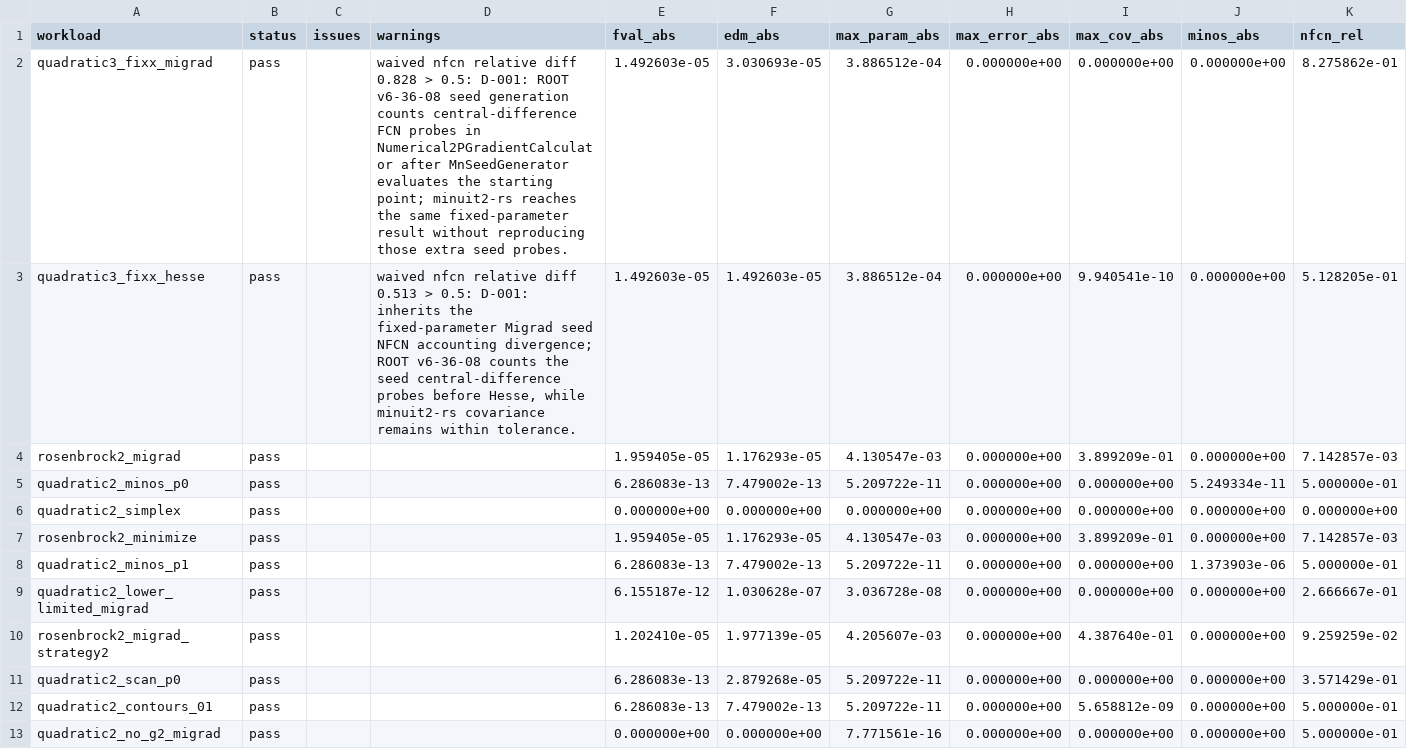
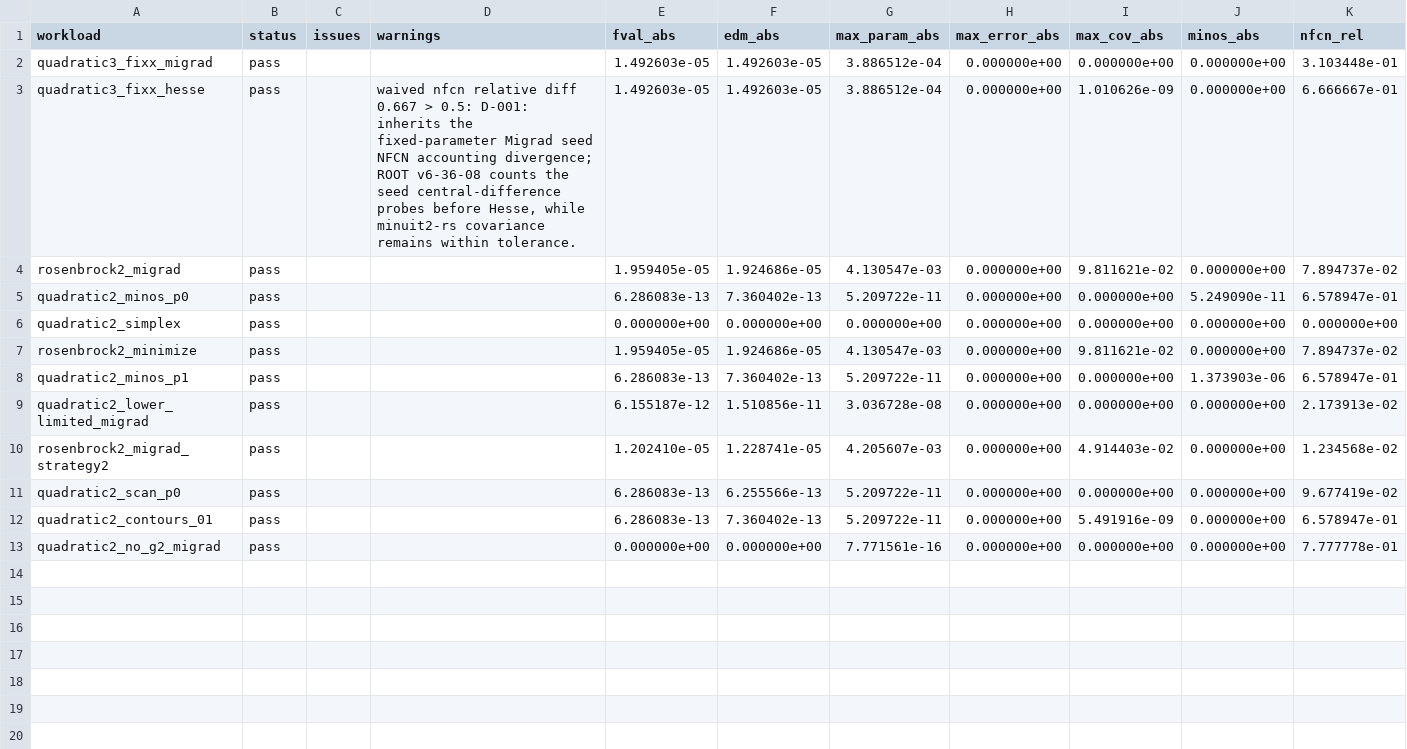
Before and after one commit to ricardofrantz/minuit2-rs, a CSV file: reports/verification/diff_results.csv, drawn as a sheet.

Commit message:
impl(fix): minuit2-rs-j2j Hahn1 core divergence — ROOT Hesse-verified continuation + MnHesse parity
Diagnosis: Hahn1 stopped in a local basin with uncertain covariance
(dcovar>0.05) and was declared above_max_edm. ROOT's VariableMetricBuilder
verifies such states with MnHesse and continues minimizing when Hesse raises
EDM above tolerance (VariableMetricBuilder.cxx:112-151); minuit2-rs lacked
this loop entirely.

Landed (all cited against third_party/root_ref):
- Hesse-verified continuation: runs on the strategy condition after every
  inner pass, always appends the Hesse state, exits on invalid Hesse without
  exposing it as the result, Hesse uses original maxfcn, continuation 1.3x.
- EDM estimated with pre-update covariance before the Davidon update
  (cxx:291-312); NaN/negative-EDM guard with MnPosDef re-estimate
  (cxx:301-322); negative-delgam Davidon updates applied
  (DavidonErrorUpdator.cxx:42-78).
- MnHesse parity: gstep-seeded steps, sag retry loop, yy cross-term caching
  (MnHesse.cxx:198/276/349), sag failure returns MnHesseFailed diagonal state
  (MnHesse.cxx:242-267).
- Call-limit reporting reordered in minimizer.rs: converged states inside the
  extended verification budget are not marked call-limited.

Result: Hahn1 reaches certified fval=1.53244 from honest NIST Start 1/2 with
plain strategy-1 Migrad (nfcn=474 vs iminuit 581); s2 fails like iminuit s2.

Gates (supervisor re-ran): differential harness pass=12 warn=0 fail=0;
NIST plain tier 9 passed; hard tier passes x2; cargo test --all-features
0 failures; clippy --all-targets clean. Regression test proven failing
pre-change by stashing builder.rs. rosenbrock2 NFCN pin 139->152
(verification calls counted; nfcn_rel 0.086 <= 0.10 criterion).

```diff
--- a/reports/verification/diff_results.csv
+++ b/reports/verification/diff_results.csv
@@ -1,13 +1,13 @@
 workload,status,issues,warnings,fval_abs,edm_abs,max_param_abs,max_error_abs,max_cov_abs,minos_abs,nfcn_rel
-quadratic3_fixx_migrad,pass,,waived nfcn relative diff 0.828 > 0.5: D-001: ROOT v6-36-08 seed generation counts central-difference FCN probes in Numerical2PGradientCalculator after MnSeedGenerator evaluates the starting point; minuit2-rs reaches the same fixed-parameter result without reproducing those extra seed probes.,1.492603e-05,3.030693e-05,3.886512e-04,0.000000e+00,0.000000e+00,0.000000e+00,8.275862e-01
-quadratic3_fixx_hesse,pass,,"waived nfcn relative diff 0.513 > 0.5: D-001: inherits the fixed-parameter Migrad seed NFCN accounting divergence; ROOT v6-36-08 counts the seed central-difference probes before Hesse, while minuit2-rs covariance remains within tolerance.",1.492603e-05,1.492603e-05,3.886512e-04,0.000000e+00,9.940541e-10,0.000000e+00,5.128205e-01
-rosenbrock2_migrad,pass,,,1.959405e-05,1.176293e-05,4.130547e-03,0.000000e+00,3.899209e-01,0.000000e+00,7.142857e-03
-quadratic2_minos_p0,pass,,,6.286083e-13,7.479002e-13,5.209722e-11,0.000000e+00,0.000000e+00,5.249334e-11,5.000000e-01
+quadratic3_fixx_migrad,pass,,,1.492603e-05,1.492603e-05,3.886512e-04,0.000000e+00,0.000000e+00,0.000000e+00,3.103448e-01
+quadratic3_fixx_hesse,pass,,"waived nfcn relative diff 0.667 > 0.5: D-001: inherits the fixed-parameter Migrad seed NFCN accounting divergence; ROOT v6-36-08 counts the seed central-difference probes before Hesse, while minuit2-rs covariance remains within tolerance.",1.492603e-05,1.492603e-05,3.886512e-04,0.000000e+00,1.010626e-09,0.000000e+00,6.666667e-01
+rosenbrock2_migrad,pass,,,1.959405e-05,1.924686e-05,4.130547e-03,0.000000e+00,9.811621e-02,0.000000e+00,7.894737e-02
+quadratic2_minos_p0,pass,,,6.286083e-13,7.360402e-13,5.209722e-11,0.000000e+00,0.000000e+00,5.249090e-11,6.578947e-01
 quadratic2_simplex,pass,,,0.000000e+00,0.000000e+00,0.000000e+00,0.000000e+00,0.000000e+00,0.000000e+00,0.000000e+00
-rosenbrock2_minimize,pass,,,1.959405e-05,1.176293e-05,4.130547e-03,0.000000e+00,3.899209e-01,0.000000e+00,7.142857e-03
-quadratic2_minos_p1,pass,,,6.286083e-13,7.479002e-13,5.209722e-11,0.000000e+00,0.000000e+00,1.373903e-06,5.000000e-01
-quadratic2_lower_limited_migrad,pass,,,6.155187e-12,1.030628e-07,3.036728e-08,0.000000e+00,0.000000e+00,0.000000e+00,2.666667e-01
-rosenbrock2_migrad_strategy2,pass,,,1.202410e-05,1.977139e-05,4.205607e-03,0.000000e+00,4.387640e-01,0.000000e+00,9.259259e-02
-quadratic2_scan_p0,pass,,,6.286083e-13,2.879268e-05,5.209722e-11,0.000000e+00,0.000000e+00,0.000000e+00,3.571429e-01
-quadratic2_contours_01,pass,,,6.286083e-13,7.479002e-13,5.209722e-11,0.000000e+00,5.658812e-09,0.000000e+00,5.000000e-01
-quadratic2_no_g2_migrad,pass,,,0.000000e+00,0.000000e+00,7.771561e-16,0.000000e+00,0.000000e+00,0.000000e+00,5.000000e-01
+rosenbrock2_minimize,pass,,,1.959405e-05,1.924686e-05,4.130547e-03,0.000000e+00,9.811621e-02,0.000000e+00,7.894737e-02
+quadratic2_minos_p1,pass,,,6.286083e-13,7.360402e-13,5.209722e-11,0.000000e+00,0.000000e+00,1.373903e-06,6.578947e-01
+quadratic2_lower_limited_migrad,pass,,,6.155187e-12,1.510856e-11,3.036728e-08,0.000000e+00,0.000000e+00,0.000000e+00,2.173913e-02
+rosenbrock2_migrad_strategy2,pass,,,1.202410e-05,1.228741e-05,4.205607e-03,0.000000e+00,4.914403e-02,0.000000e+00,1.234568e-02
+quadratic2_scan_p0,pass,,,6.286083e-13,6.255566e-13,5.209722e-11,0.000000e+00,0.000000e+00,0.000000e+00,9.677419e-02
+quadratic2_contours_01,pass,,,6.286083e-13,7.360402e-13,5.209722e-11,0.000000e+00,5.491916e-09,0.000000e+00,6.578947e-01
+quadratic2_no_g2_migrad,pass,,,0.000000e+00,0.000000e+00,7.771561e-16,0.000000e+00,0.000000e+00,0.000000e+00,7.777778e-01
```
Also changed, not shown: 31 other files.
